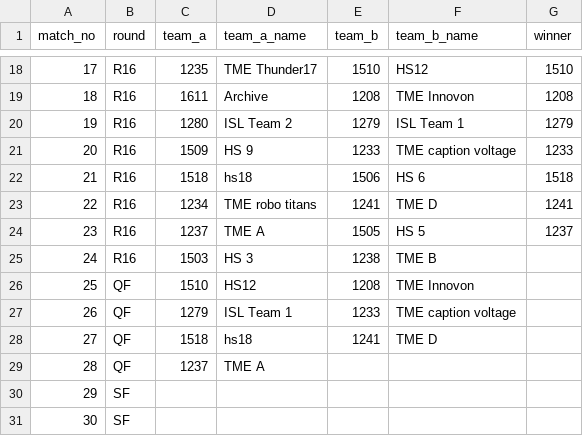
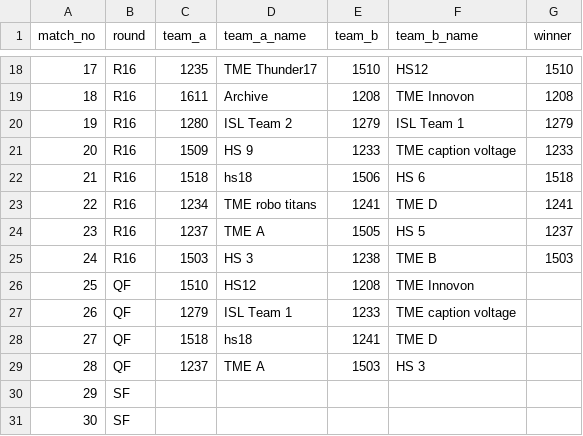
Before and after one commit to ceme-dmts/nerc26, a CSV file: results/modular_school_bracket.csv, drawn as a sheet; only a part is shown, gaps mark what is left out.

```diff
--- a/results/modular_school_bracket.csv
+++ b/results/modular_school_bracket.csv
@@ -24,3 +24,3 @@ match_no,round,team_a,team_a_name,team_b,team_b_name,winner
 23,R16,1237,TME A,1505,HS 5,1237
-24,R16,1503,HS 3,1238,TME B,
+24,R16,1503,HS 3,1238,TME B,1503
 25,QF,1510,HS12,1208,TME Innovon,
@@ -28,3 +28,3 @@ match_no,round,team_a,team_a_name,team_b,team_b_name,winner
 27,QF,1518,hs18,1241,TME D,
-28,QF,1237,TME A,,,
+28,QF,1237,TME A,1503,HS 3,
 29,SF,,,,,
```
Also changed, not shown: 3 other files.
